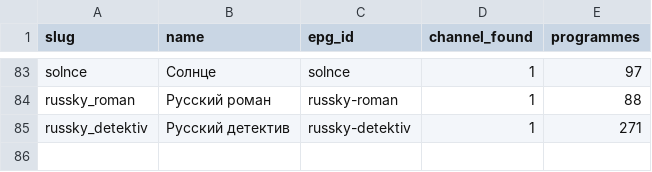
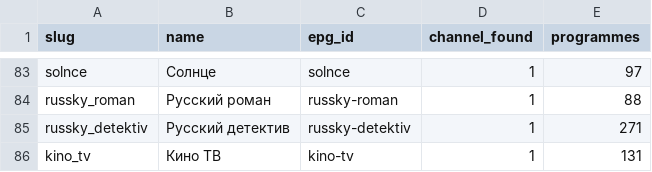
Before and after one commit to Commodo163/sys-cache-7c91, a TSV file: data/tvbox_epg_report.tsv, drawn as a sheet; only a part is shown, gaps mark what is left out; the diff names each change by its address in the sheet, - before the commit and + after, or states it on an @@ line.

Commit message:
Update TVbox EPG

```diff
--- a/data/tvbox_epg_report.tsv
+++ b/data/tvbox_epg_report.tsv
+row 86: kino_tv | Кино ТВ | kino-tv | 1 | 131
```
Also changed, not shown: 3 other files.
